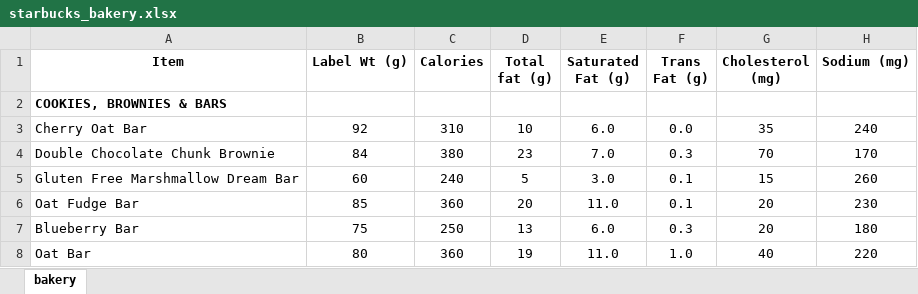
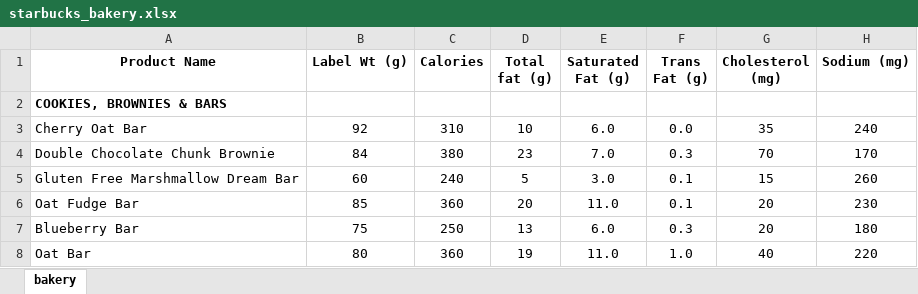
Before and after one commit to prasertcbs/basic-dataset, an Excel workbook: starbucks_bakery.xlsx, sheet bakery, drawn as a sheet; only a part is shown; values as stored, in another font and other column widths than the file's, no borders; the diff names each change by its address in the sheet, - before the commit and + after, or states it on an @@ line.

Commit message:
how to clean data

```diff
--- a/starbucks_bakery.xlsx (sheet bakery)
+++ b/starbucks_bakery.xlsx (sheet bakery)
-A1: Item
+A1: Product Name
```
